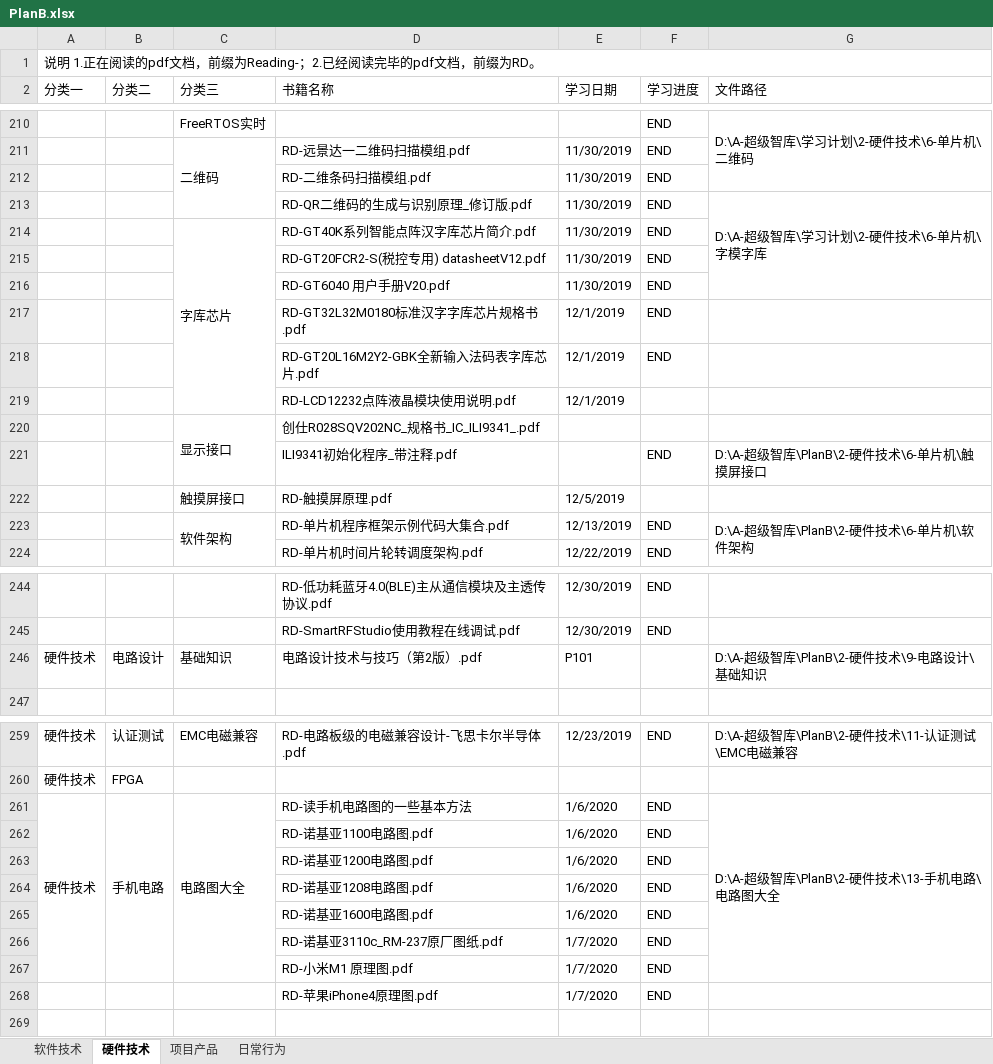
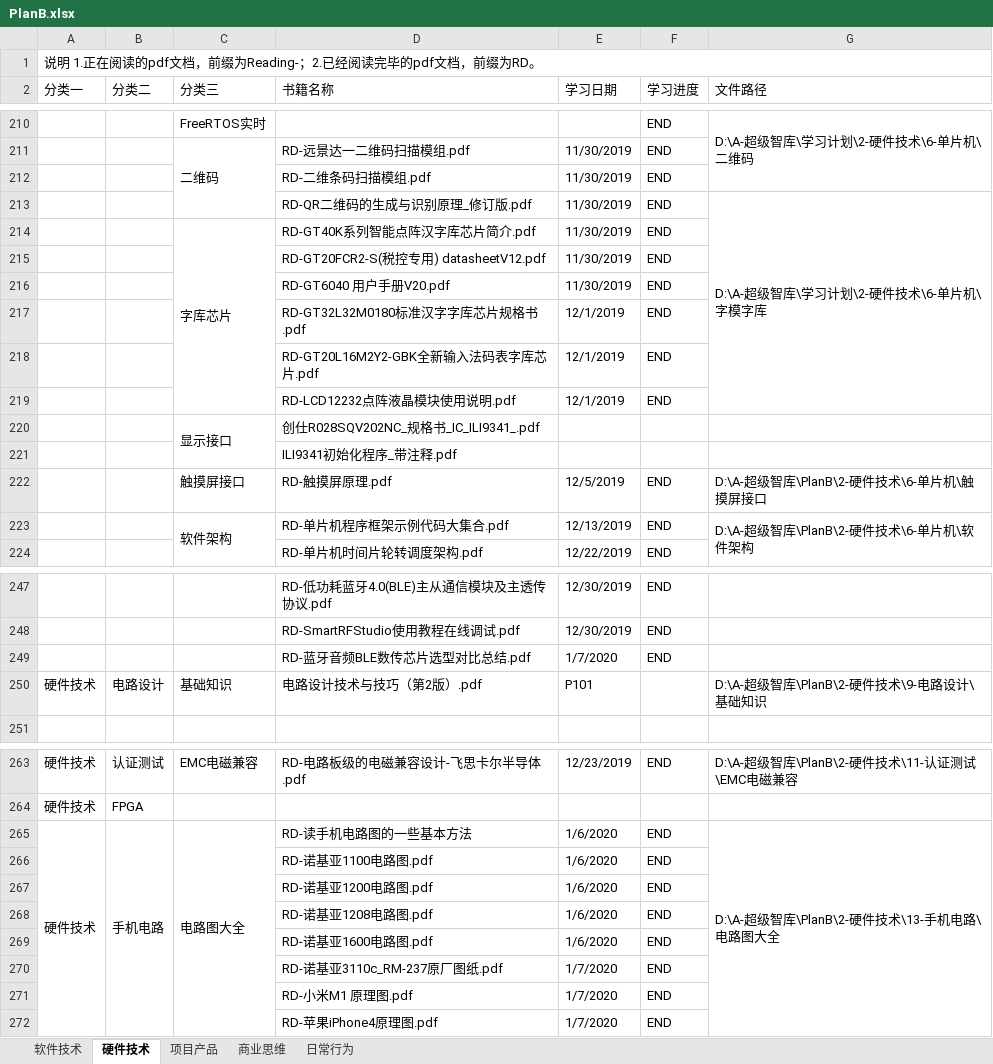
Before and after one commit to ShellAlbert/Summary2019, an Excel workbook: PlanB/PlanB.xlsx, sheet 硬件技术, drawn as a sheet; only a part is shown, gaps mark what is left out; values as stored, in another font and other column widths than the file's, no cell formats; removed rows and columns are numbered as before the commit, all else as after; the diff covers the shown part only; the diff names each change by its address in the sheet, - before the commit and + after, or states it on an @@ line.

Commit message:
add IoT

```diff
--- a/PlanB/PlanB.xlsx (sheet 硬件技术)
+++ b/PlanB/PlanB.xlsx (sheet 硬件技术)
+sheet tab: 商业思维
-G213:G216 merged
+G213:G219 merged
-F219 (学习进度): (empty)
+F219 (学习进度): END
-row 221:  |  |  | ILI9341初始化程序_带注释.pdf |  | END | D:\A-超级智库\PlanB\2-硬件技术\6-单片机\触摸屏接口
+row 221:  |  |  | ILI9341初始化程序_带注释.pdf
-F222 (学习进度): (empty)
+F222 (学习进度): END
-G222 (文件路径): (empty)
+G222 (文件路径): D:\A-超级智库\PlanB\2-硬件技术\6-单片机\触摸屏接口
+row 249:  |  |  | RD-蓝牙音频BLE数传芯片选型对比总结.pdf | 1/7/2020 | END
-A261:A267 merged
+A265:A272 merged
-B261:B267 merged
+B265:B272 merged
-C261:C267 merged
+C265:C272 merged
-G261:G267 merged
+G265:G272 merged
```
Also changed, not shown: 3 added rows and merged cells elsewhere in this sheet, sheet 软件技术, cell formats.
